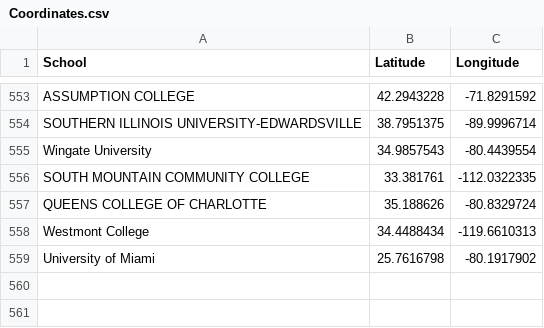
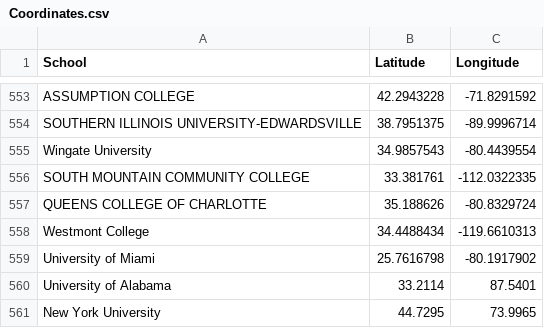
Before and after one commit to AllenAlonso/Project_3, a CSV file: allen_workspace/data_unclean/Coordinates.csv, drawn as a sheet; only a part is shown, gaps mark what is left out; the diff names each change by its address in the sheet, - before the commit and + after, or states it on an @@ line.

```diff
--- a/allen_workspace/data_unclean/Coordinates.csv
+++ b/allen_workspace/data_unclean/Coordinates.csv
+row 560: University of Alabama | 33.2114 | 87.5401
+row 561: New York University | 44.7295 | 73.9965
```
Also changed, not shown: 10 other files.
